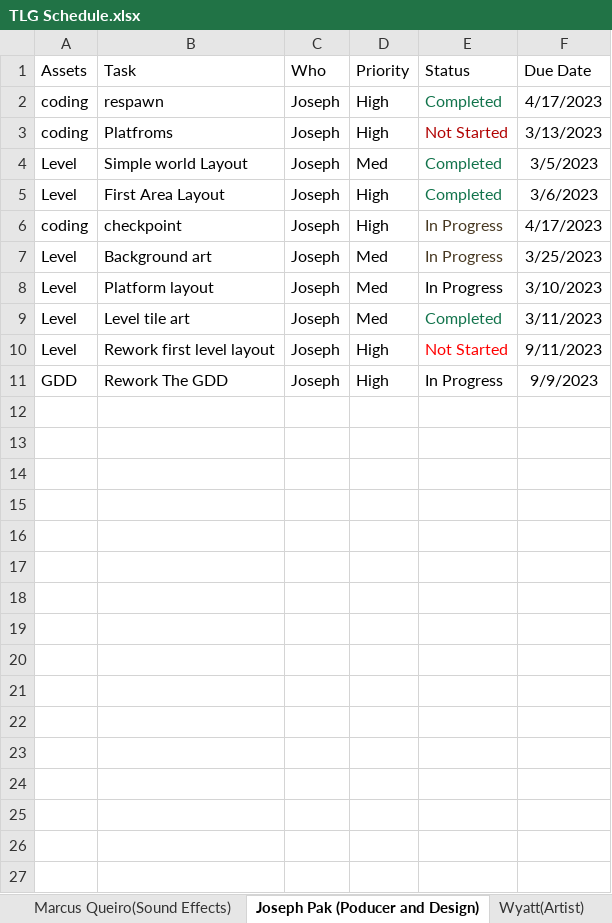
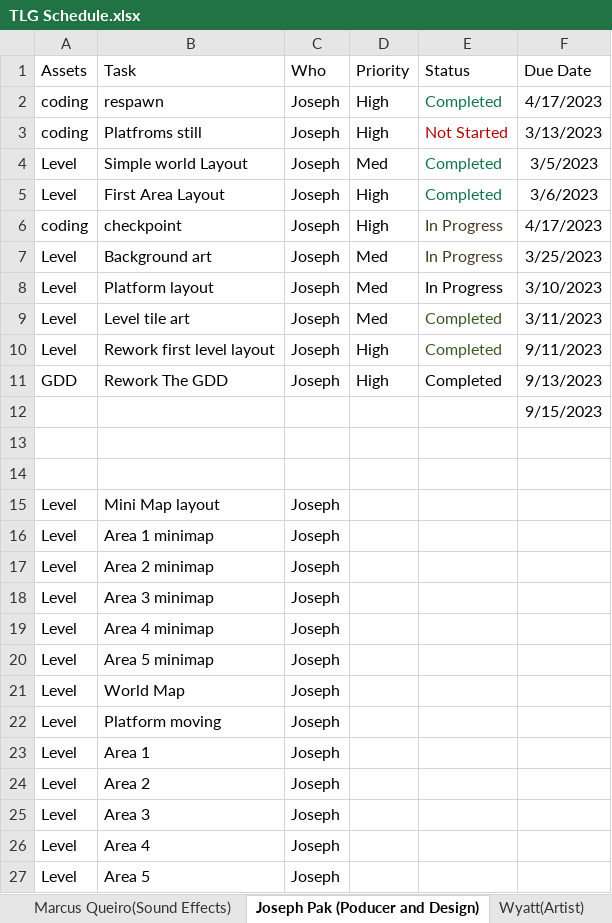
Before and after one commit to Undead-Artyom/Total-Let-Down-Games, an Excel workbook: TLG Schedule.xlsx, sheet Joseph Pak (Poducer and Design), drawn as a sheet; values as stored, in another font and other column widths than the file's, no borders; the diff names each change by its address in the sheet, - before the commit and + after, or states it on an @@ line.

Commit message:
Updated TLG schedule
small change to TLG schedule

```diff
--- a/TLG Schedule.xlsx (sheet Joseph Pak (Poducer and Design))
+++ b/TLG Schedule.xlsx (sheet Joseph Pak (Poducer and Design))
-B3 (Task): Platfroms
+B3 (Task): Platfroms still
-E9 text colour: #11734B
+E9 text colour: #385724
-E10 (Status): Not Started
+E10 (Status): Completed
-E10 text colour: #FF0000
+E10 text colour: #385724
-E11 (Status): In Progress
+E11 (Status): Completed
-F11 (Due Date): 9/9/2023
+F11 (Due Date): 9/13/2023
+row 12:  |  |  |  |  | 9/15/2023
+row 13: (empty)
+row 14: (empty)
+row 15: Level | Mini Map layout | Joseph
+row 16: Level | Area 1 minimap | Joseph
+row 17: Level | Area 2 minimap | Joseph
+row 18: Level | Area 3 minimap | Joseph
+row 19: Level | Area 4 minimap | Joseph
+row 20: Level | Area 5 minimap | Joseph
+row 21: Level | World Map | Joseph
+row 22: Level | Platform moving | Joseph
+row 23: Level | Area 1 | Joseph
+row 24: Level | Area 2 | Joseph
+row 25: Level | Area 3 | Joseph
+row 26: Level | Area 4 | Joseph
+row 27: Level | Area 5 | Joseph
```
Also changed, not shown: sheet Raphael Brown(Programmer).
